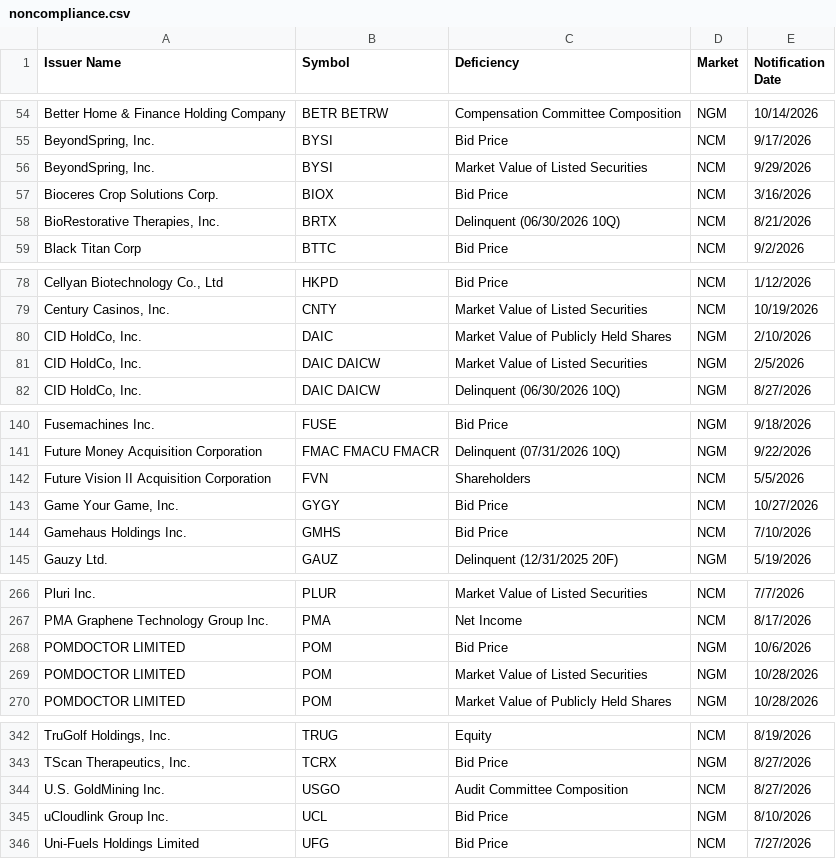
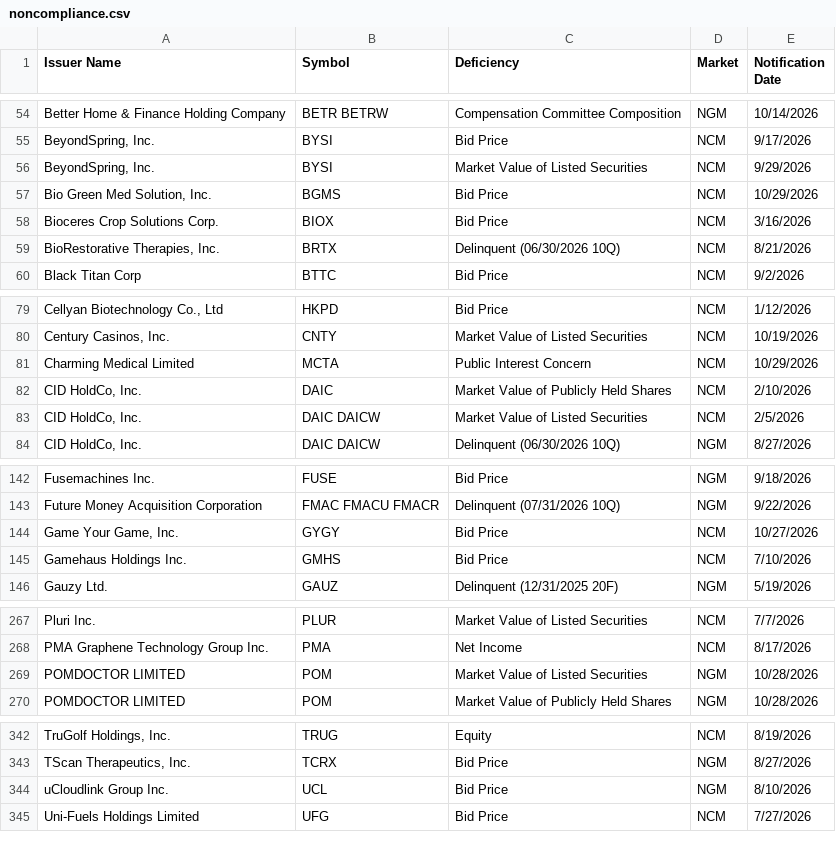
Before and after one commit to ieattokens/noncompliance, a CSV file: noncompliance.csv, drawn as a sheet; only a part is shown, gaps mark what is left out; the diff covers the shown part only.

```diff
--- a/noncompliance.csv
+++ b/noncompliance.csv
@@ -56,2 +56,3 @@
 "BeyondSpring, Inc.","BYSI","Market Value of Listed Securities","NCM","9/29/2026"
+"Bio Green Med Solution, Inc.","BGMS","Bid Price","NCM","10/29/2026"
 "Bioceres Crop Solutions Corp.","BIOX","Bid Price","NCM","3/16/2026"
@@ -79,4 +80,5 @@
 "Century Casinos, Inc.","CNTY","Market Value of Listed Securities","NCM","10/19/2026"
-"CID HoldCo, Inc.","DAIC","Market Value of Publicly Held Shares","NGM","2/10/2026"
-"CID HoldCo, Inc.","DAIC DAICW","Market Value of Listed Securities","NGM","2/5/2026"
+"Charming Medical Limited","MCTA","Public Interest Concern","NCM","10/29/2026"
+"CID HoldCo, Inc.","DAIC","Market Value of Publicly Held Shares","NCM","2/10/2026"
+"CID HoldCo, Inc.","DAIC DAICW","Market Value of Listed Securities","NCM","2/5/2026"
 "CID HoldCo, Inc.","DAIC DAICW","Delinquent (06/30/2026 10Q)","NGM","8/27/2026"
@@ -141,3 +143,2 @@
 "Future Money Acquisition Corporation","FMAC FMACU FMACR","Delinquent (07/31/2026 10Q)","NGM","9/22/2026"
-"Future Vision II Acquisition Corporation","FVN","Shareholders","NCM","5/5/2026"
 "Game Your Game, Inc.","GYGY","Bid Price","NCM","10/27/2026"
@@ -267,3 +268,2 @@
 "PMA Graphene Technology Group Inc.","PMA","Net Income","NCM","8/17/2026"
-"POMDOCTOR LIMITED","POM","Bid Price","NGM","10/6/2026"
 "POMDOCTOR LIMITED","POM","Market Value of Listed Securities","NGM","10/28/2026"
@@ -343,3 +343,2 @@
 "TScan Therapeutics, Inc.","TCRX","Bid Price","NGM","8/27/2026"
-"U.S. GoldMining Inc.","USGO","Audit Committee Composition","NCM","8/27/2026"
 "uCloudlink Group Inc.","UCL","Bid Price","NGM","8/10/2026"
```
Also changed, not shown: 1 edited cell elsewhere in this file, 1 other file.
